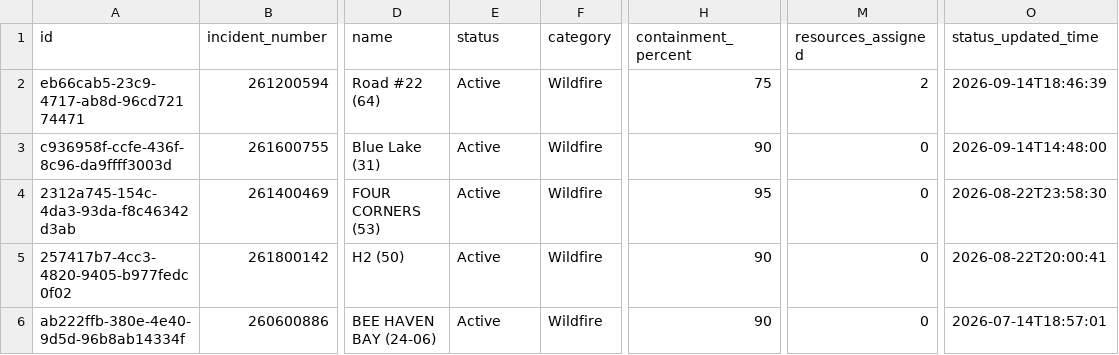
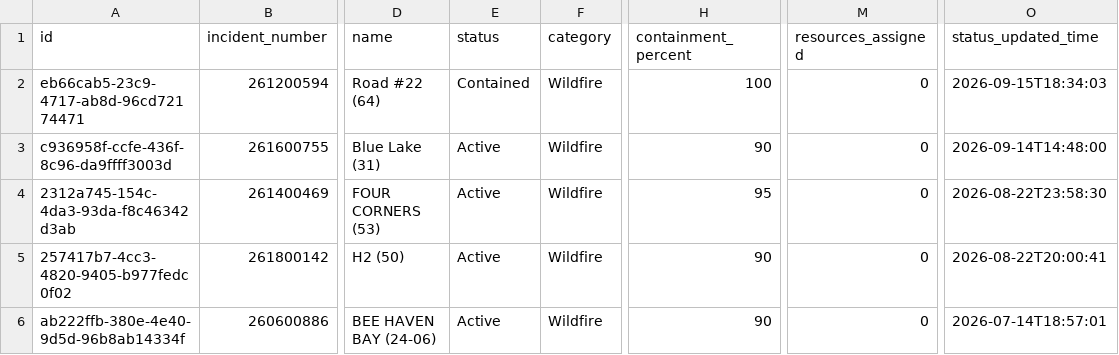
Before and after one commit to SunSentinel/wildfire-tracking-map, a CSV file: ffs_active_fires.csv, drawn as a sheet; only a part is shown, gaps mark what is left out; the diff names each change by its address in the sheet, - before the commit and + after, or states it on an @@ line.

```diff
--- a/ffs_active_fires.csv
+++ b/ffs_active_fires.csv
-E2 (status): Active
+E2 (status): Contained
-H2 (containment_percent): 75
+H2 (containment_percent): 100
-M2 (resources_assigned): 2
+M2 (resources_assigned): 0
-O2 (status_updated_time): 2026-09-14T18:46:39
+O2 (status_updated_time): 2026-09-15T18:34:03
```
Also changed, not shown: 2 other files.
